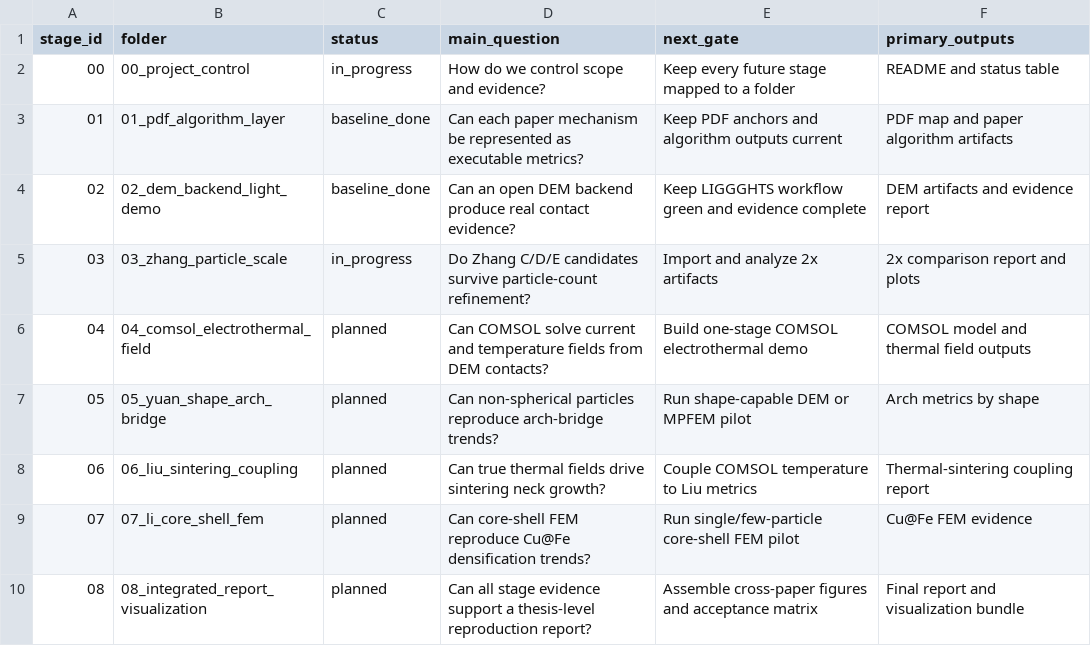
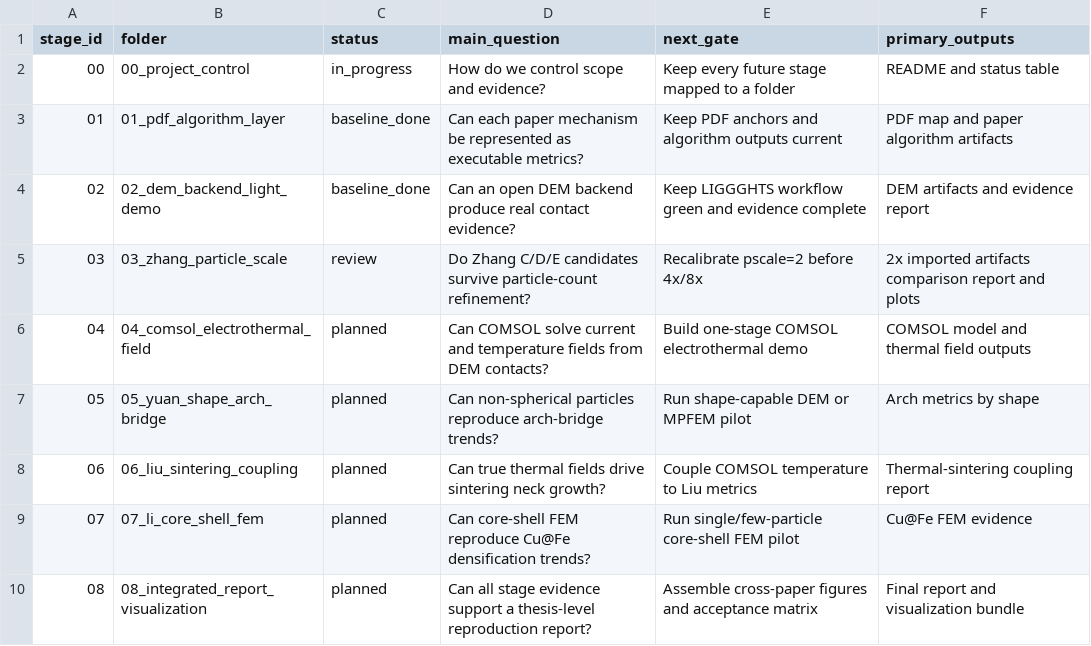
Before and after one commit to jinlinhou65-hue/dia60al40-dem-routeb, a CSV file: docs/reproduction_goal/stage_status.csv, drawn as a sheet.

Commit message:
docs(zhang): import 2x particle scale evidence

```diff
--- a/docs/reproduction_goal/stage_status.csv
+++ b/docs/reproduction_goal/stage_status.csv
@@ -4,3 +4,3 @@ stage_id,folder,status,main_question,next_gate,primary_outputs
 02,02_dem_backend_light_demo,baseline_done,Can an open DEM backend produce real contact evidence?,Keep LIGGGHTS workflow green and evidence complete,DEM artifacts and evidence report
-03,03_zhang_particle_scale,in_progress,Do Zhang C/D/E candidates survive particle-count refinement?,Import and analyze 2x artifacts,2x comparison report and plots
+03,03_zhang_particle_scale,review,Do Zhang C/D/E candidates survive particle-count refinement?,Recalibrate pscale=2 before 4x/8x,2x imported artifacts comparison report and plots
 04,04_comsol_electrothermal_field,planned,Can COMSOL solve current and temperature fields from DEM contacts?,Build one-stage COMSOL electrothermal demo,COMSOL model and thermal field outputs
```
Also changed, not shown: 49 other files.
